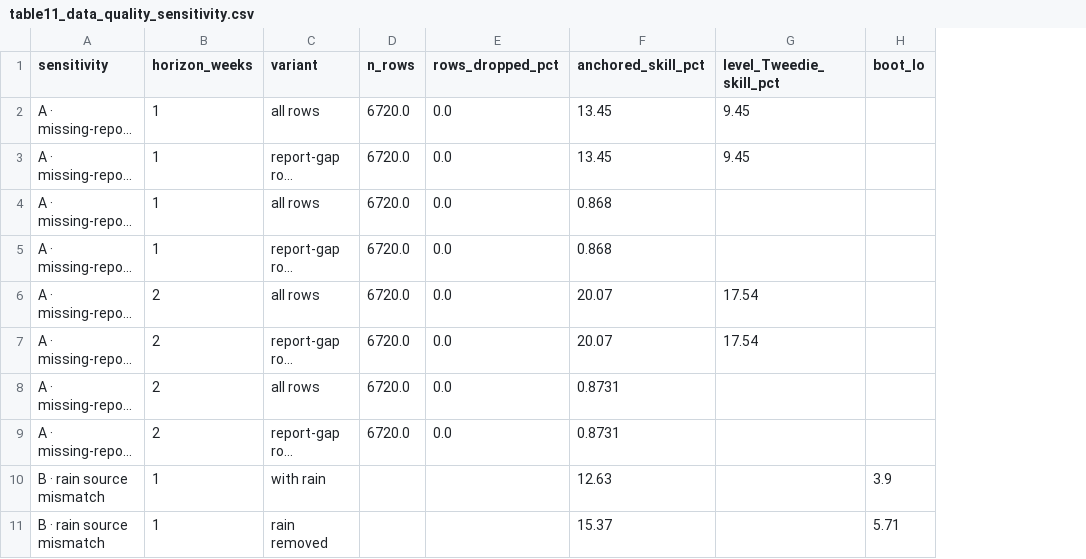
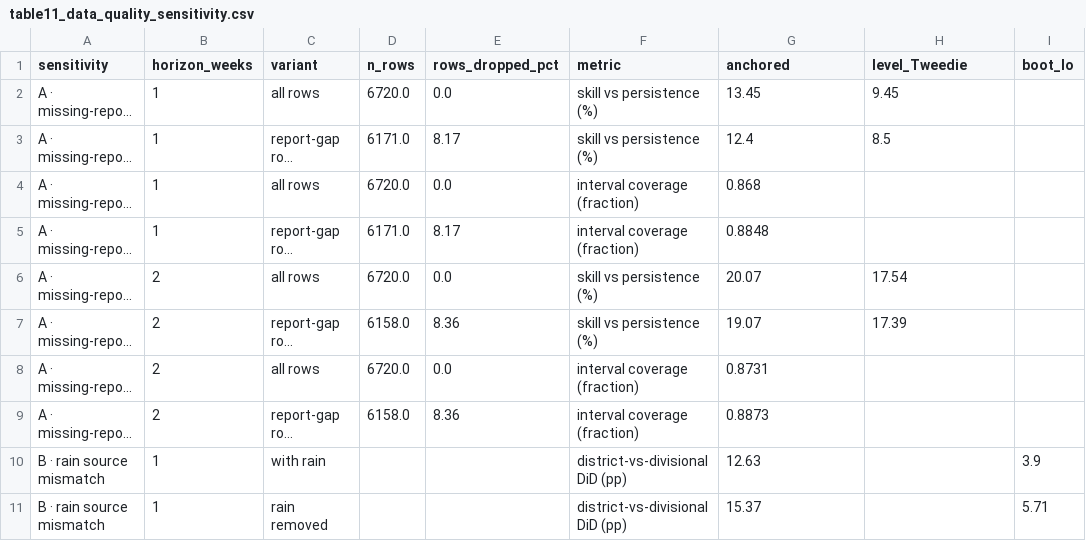
Before and after one commit to Raf1-alam/research_on_dengu, a CSV file: results/table11_data_quality_sensitivity.csv, drawn as a sheet; only a part is shown; long unchanged cells end in …; addresses are those after the commit; the diff names each change by its address in the sheet, - before the commit and + after, or states it on an @@ line.

```diff
--- a/results/table11_data_quality_sensitivity.csv
+++ b/results/table11_data_quality_sensitivity.csv
+column F (metric), rows 2-11: skill vs persistence (%) | skill vs persistence (%) | interval coverage (fraction) | interval coverage (fraction) | skill vs persistence (%) | skill vs persistence (%) | interval coverage (fraction) | interval coverage (fraction) | district-vs-divisional DiD (pp) | district-vs-divisional DiD (pp)
-G1: anchored_skill_pct
+G1: anchored
-H1: level_Tweedie_skill_pct
+H1: level_Tweedie
-D3 (n_rows): 6720.0
+D3 (n_rows): 6171.0
-E3 (rows_dropped_pct): 0.0
+E3 (rows_dropped_pct): 8.17
-G3 (anchored): 13.45
+G3 (anchored): 12.4
-H3 (level_Tweedie): 9.45
+H3 (level_Tweedie): 8.5
-D5 (n_rows): 6720.0
+D5 (n_rows): 6171.0
-E5 (rows_dropped_pct): 0.0
+E5 (rows_dropped_pct): 8.17
-G5 (anchored): 0.868
+G5 (anchored): 0.8848
-D7 (n_rows): 6720.0
+D7 (n_rows): 6158.0
-E7 (rows_dropped_pct): 0.0
+E7 (rows_dropped_pct): 8.36
-G7 (anchored): 20.07
+G7 (anchored): 19.07
-H7 (level_Tweedie): 17.54
+H7 (level_Tweedie): 17.39
-D9 (n_rows): 6720.0
+D9 (n_rows): 6158.0
-E9 (rows_dropped_pct): 0.0
+E9 (rows_dropped_pct): 8.36
-G9 (anchored): 0.8731
+G9 (anchored): 0.8873
```
Also changed, not shown: results/table0_assumptions_register.csv, results/table1d_model_selection.csv, 23 other files.
